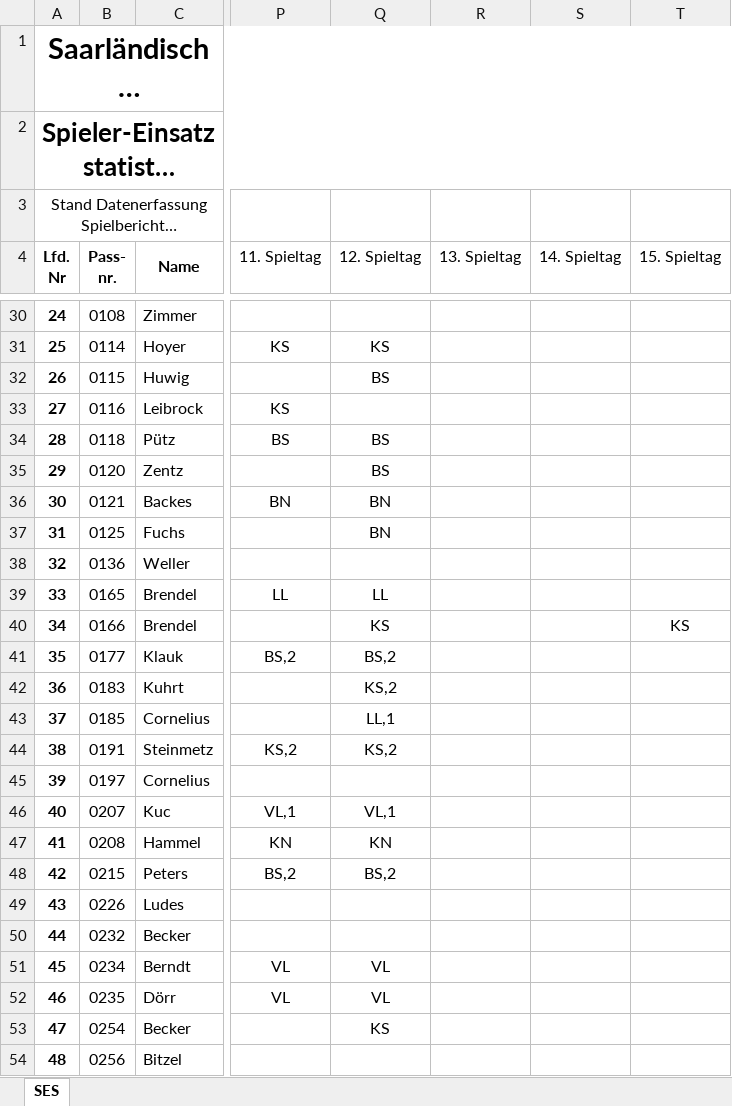
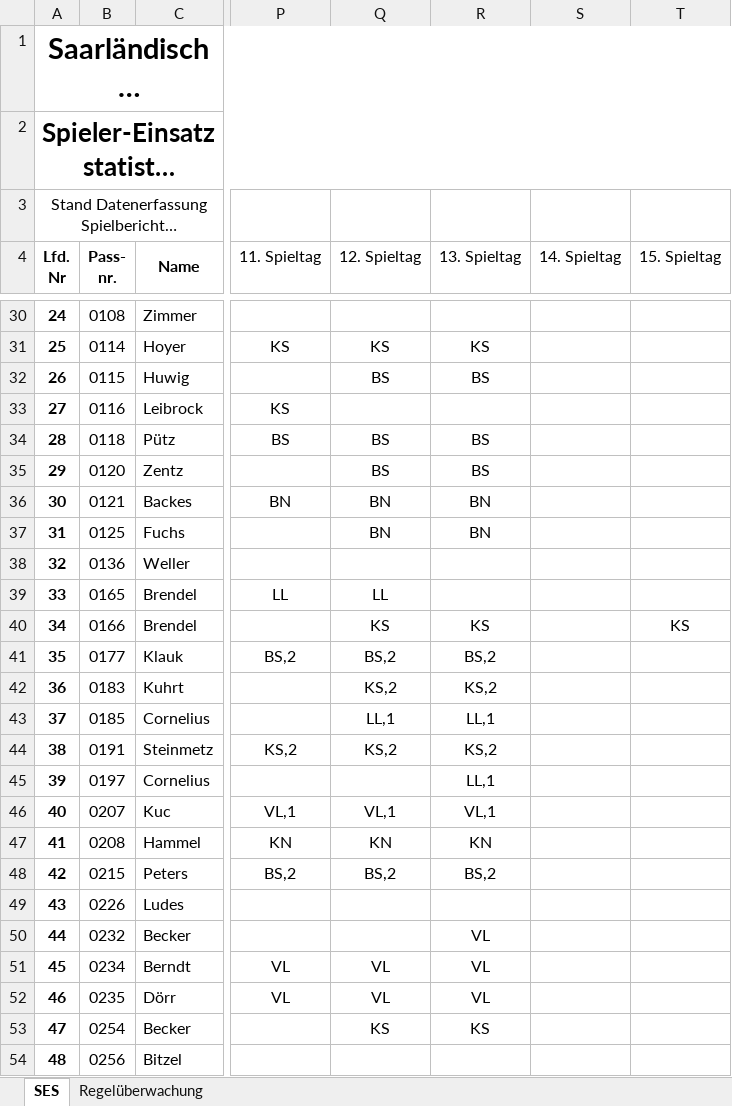
Before and after one commit to Deutscher-Tischfussballbund/stfv-docs, an Excel workbook: assets/statistiken/Spielereinsatzstatistik_Verbandsrunde.xlsm, sheet SES, drawn as a sheet; only a part is shown, gaps mark what is left out; long unchanged cells end in …; values as stored, in another font and other column widths than the file's, no borders; charts and pictures and conditional formats not drawn; the diff covers the shown part only; the diff names each change by its address in the sheet, - before the commit and + after, or states it on an @@ line.

```diff
--- a/assets/statistiken/Spielereinsatzstatistik_Verbandsrunde.xlsm (sheet SES)
+++ b/assets/statistiken/Spielereinsatzstatistik_Verbandsrunde.xlsm (sheet SES)
+sheet tab: Regelüberwachung
@@ column A (Lfd. Nr) renumbered from row 3 down @@
-R31 (13. Spieltag): (empty)
+R31 (13. Spieltag): KS
-R32 (13. Spieltag): (empty)
+R32 (13. Spieltag): BS
-R34:R35 (13. Spieltag): (empty)
+R34:R35 (13. Spieltag): BS
-R36:R37 (13. Spieltag): (empty)
+R36:R37 (13. Spieltag): BN
-R40 (13. Spieltag): (empty)
+R40 (13. Spieltag): KS
-R41 (13. Spieltag): (empty)
+R41 (13. Spieltag): BS,2
-R42 (13. Spieltag): (empty)
+R42 (13. Spieltag): KS,2
-R43 (13. Spieltag): (empty)
+R43 (13. Spieltag): LL,1
-R44 (13. Spieltag): (empty)
+R44 (13. Spieltag): KS,2
-R45 (13. Spieltag): (empty)
+R45 (13. Spieltag): LL,1
-R46 (13. Spieltag): (empty)
+R46 (13. Spieltag): VL,1
-R47 (13. Spieltag): (empty)
+R47 (13. Spieltag): KN
-R48 (13. Spieltag): (empty)
+R48 (13. Spieltag): BS,2
-R50:R52 (13. Spieltag): (empty)
+R50:R52 (13. Spieltag): VL
-R53 (13. Spieltag): (empty)
+R53 (13. Spieltag): KS
```
Also changed, not shown: 7 added rows, 646 edited cells and cell formats elsewhere in this sheet, formulas that keep their value, assets/statistiken/Spielereinsatzstatistik_Pokal.xlsm, 5 other files.
